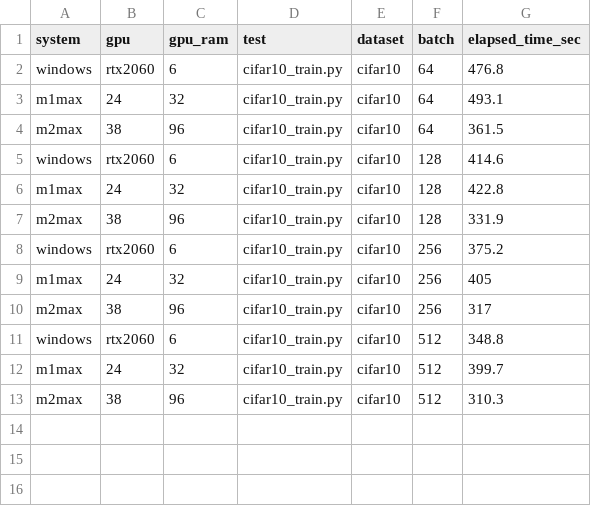
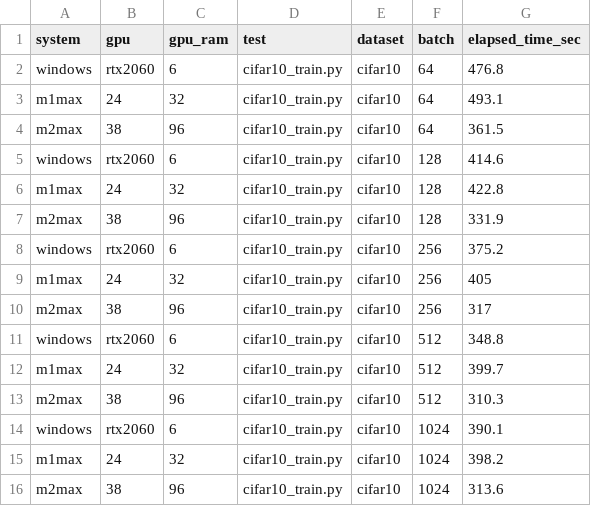
Before and after one commit to woolfel/mac-tensorflow-bench, a CSV file: cifar10_results.csv, drawn as a sheet.

Commit message:
more results and screenshot

```diff
--- a/cifar10_results.csv
+++ b/cifar10_results.csv
@@ -13 +13,4 @@ m1max,24,32,cifar10_train.py,cifar10,512,399.7
 m2max,38,96,cifar10_train.py,cifar10,512,310.3
+windows,rtx2060,6,cifar10_train.py,cifar10,1024,390.1
+m1max,24,32,cifar10_train.py,cifar10,1024,398.2
+m2max,38,96,cifar10_train.py,cifar10,1024,313.6
```
Also changed, not shown: 1 other file.
